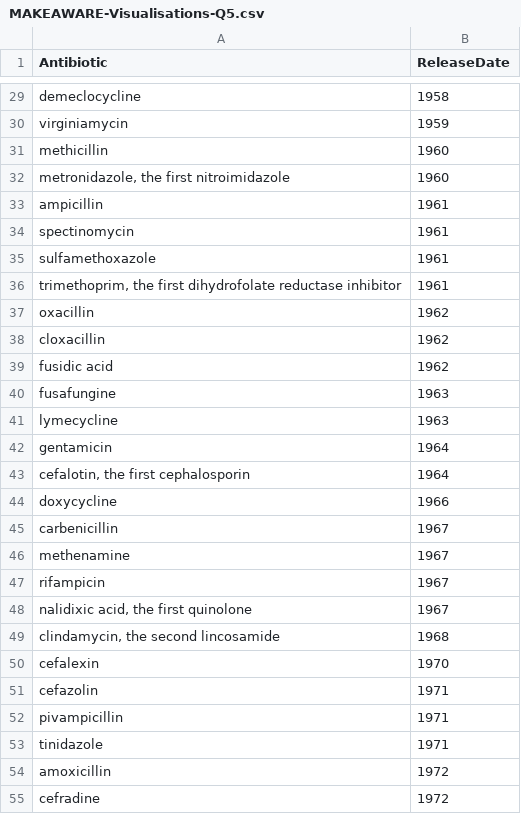
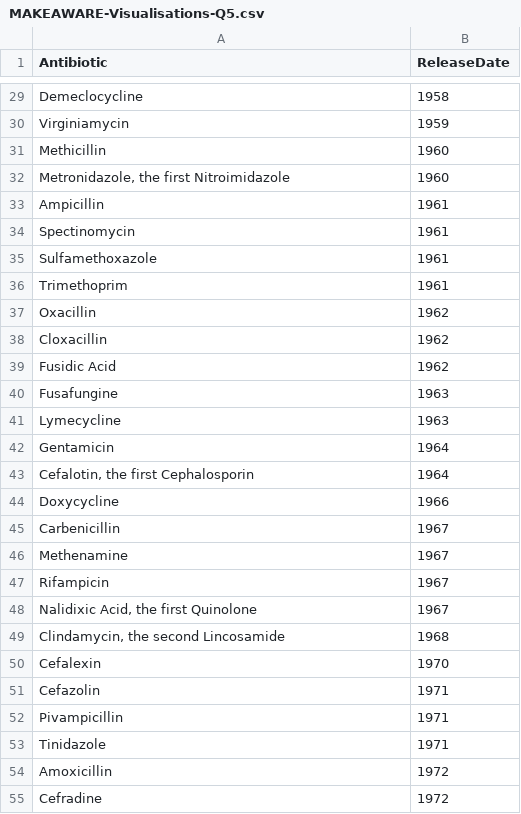
Before and after one commit to spearhead-amr/makeaware, a CSV file: assets/csv/MAKEAWARE-Visualisations-Q5.csv, drawn as a sheet; only a part is shown, gaps mark what is left out; the diff covers the shown part only; the diff names each change by its address in the sheet, - before the commit and + after, or states it on an @@ line.

```diff
--- a/assets/csv/MAKEAWARE-Visualisations-Q5.csv
+++ b/assets/csv/MAKEAWARE-Visualisations-Q5.csv
-A29 (Antibiotic): demeclocycline
+A29 (Antibiotic): Demeclocycline
-A30 (Antibiotic): virginiamycin
+A30 (Antibiotic): Virginiamycin
-A31 (Antibiotic): methicillin
+A31 (Antibiotic): Methicillin
-A32 (Antibiotic): metronidazole, the first nitroimidazole
+A32 (Antibiotic): Metronidazole, the first Nitroimidazole
-A33 (Antibiotic): ampicillin
+A33 (Antibiotic): Ampicillin
-A34 (Antibiotic): spectinomycin
+A34 (Antibiotic): Spectinomycin
-A35 (Antibiotic): sulfamethoxazole
+A35 (Antibiotic): Sulfamethoxazole
-A36 (Antibiotic): trimethoprim, the first dihydrofolate reductase inhibitor
+A36 (Antibiotic): Trimethoprim
-A37 (Antibiotic): oxacillin
+A37 (Antibiotic): Oxacillin
-A38 (Antibiotic): cloxacillin
+A38 (Antibiotic): Cloxacillin
-A39 (Antibiotic): fusidic acid
+A39 (Antibiotic): Fusidic Acid
-A40 (Antibiotic): fusafungine
+A40 (Antibiotic): Fusafungine
-A41 (Antibiotic): lymecycline
+A41 (Antibiotic): Lymecycline
-A42 (Antibiotic): gentamicin
+A42 (Antibiotic): Gentamicin
-A43 (Antibiotic): cefalotin, the first cephalosporin
+A43 (Antibiotic): Cefalotin, the first Cephalosporin
-A44 (Antibiotic): doxycycline
+A44 (Antibiotic): Doxycycline
-A45 (Antibiotic): carbenicillin
+A45 (Antibiotic): Carbenicillin
-A46 (Antibiotic): methenamine
+A46 (Antibiotic): Methenamine
-A47 (Antibiotic): rifampicin
+A47 (Antibiotic): Rifampicin
-A48 (Antibiotic): nalidixic acid, the first quinolone
+A48 (Antibiotic): Nalidixic Acid, the first Quinolone
-A49 (Antibiotic): clindamycin, the second lincosamide
+A49 (Antibiotic): Clindamycin, the second Lincosamide
-A50 (Antibiotic): cefalexin
+A50 (Antibiotic): Cefalexin
-A51 (Antibiotic): cefazolin
+A51 (Antibiotic): Cefazolin
-A52 (Antibiotic): pivampicillin
+A52 (Antibiotic): Pivampicillin
-A53 (Antibiotic): tinidazole
+A53 (Antibiotic): Tinidazole
-A54 (Antibiotic): amoxicillin
+A54 (Antibiotic): Amoxicillin
-A55 (Antibiotic): cefradine
+A55 (Antibiotic): Cefradine
```
Also changed, not shown: 135 edited cells elsewhere in this file, 32 other files.
